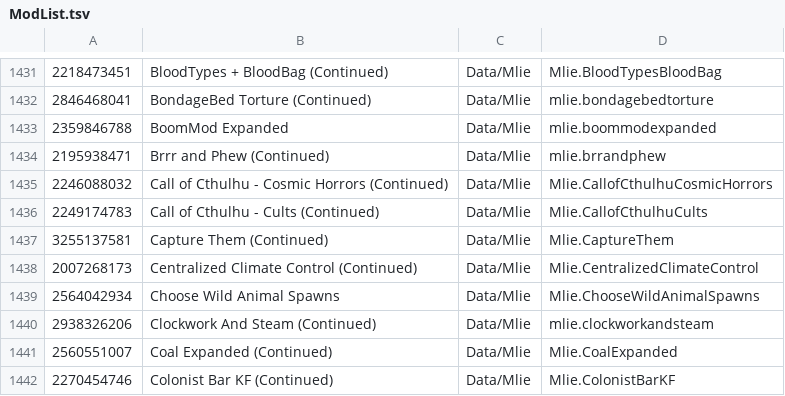
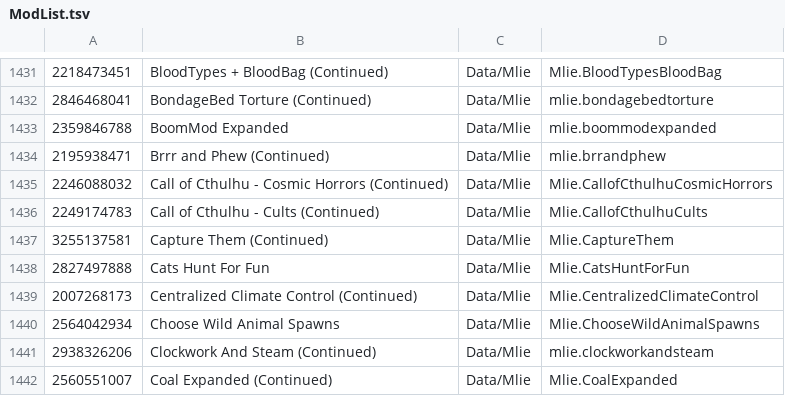
Before and after one commit to RimWorldKorea/RMK, a TSV file: ModList.tsv, drawn as a sheet; only a part is shown, gaps mark what is left out; the shorter side is filled out with more unchanged rows; the diff names each change by its address in the sheet, - before the commit and + after, or states it on an @@ line.

Commit message:
Cats Hunt For Fun 추가
#2957

```diff
--- a/ModList.tsv
+++ b/ModList.tsv
+row 1438: 2827497888 | Cats Hunt For Fun | Data/Mlie | Mlie.CatsHuntForFun
```
Also changed, not shown: 4 other files.
